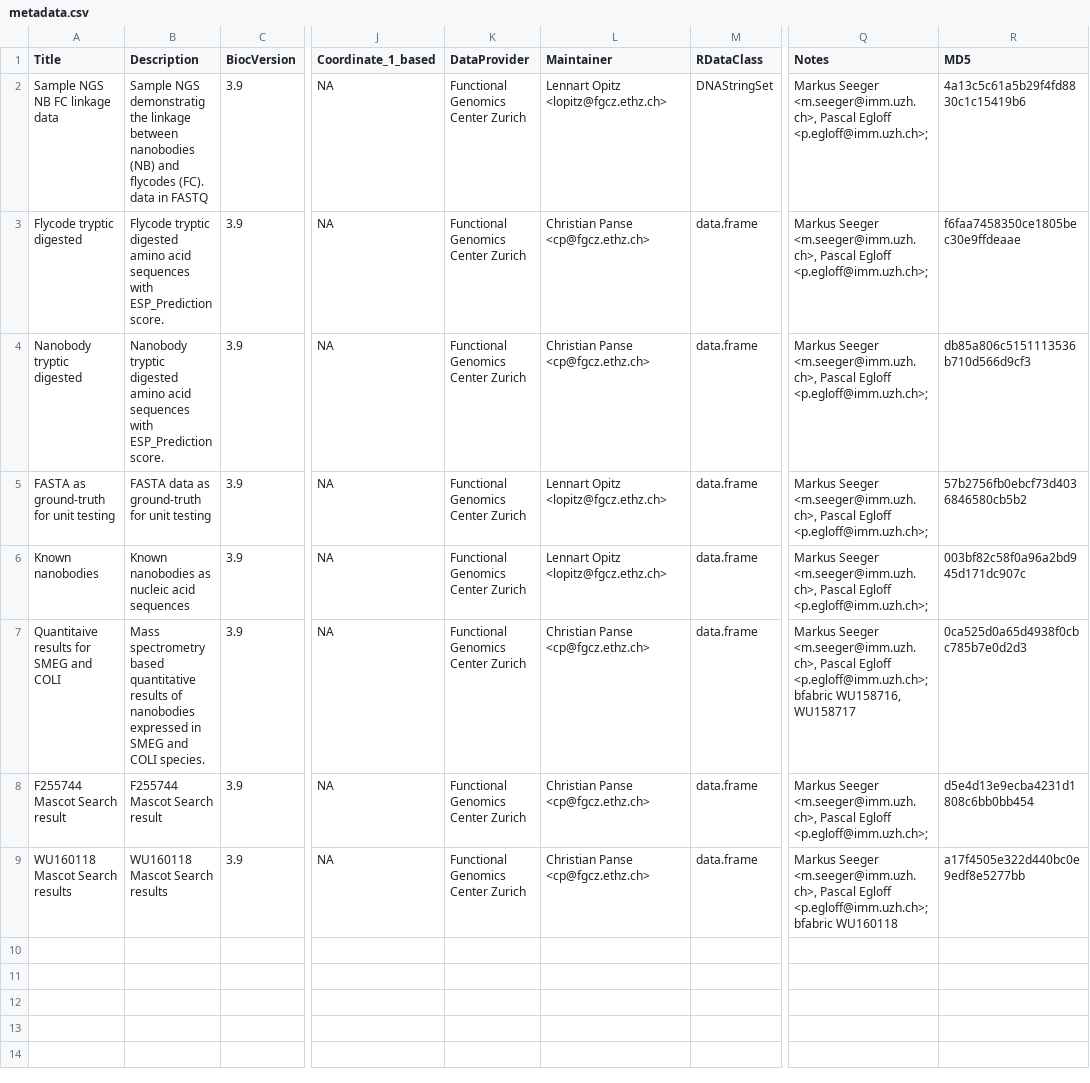
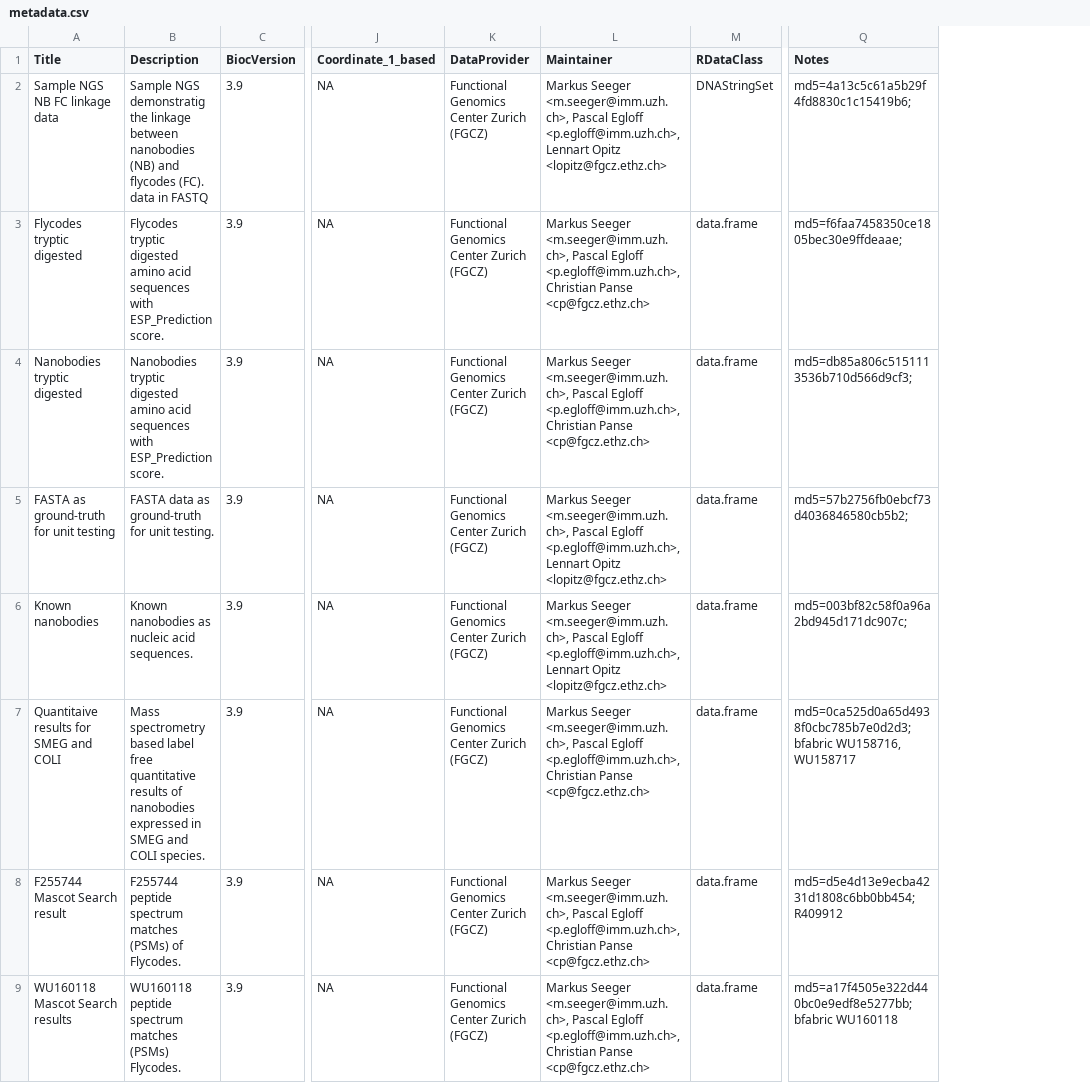
Before and after one commit to cpanse/NestLink, a CSV file: inst/extdata/metadata.csv, drawn as a sheet; only a part is shown, gaps mark what is left out; the diff names each change by its address in the sheet, - before the commit and + after, or states it on an @@ line.

Commit message:
use eh data
Former-commit-id: 98406ad8c5594fa87661a9accdffeb1e42d98262

```diff
--- a/inst/extdata/metadata.csv
+++ b/inst/extdata/metadata.csv
-column R (MD5), rows 2-9: 4a13c5c61a5b29f4fd8830c1c15419b6 | f6faa7458350ce1805bec30e9ffdeaae | db85a806c5151113536b710d566d9cf3 | 57b2756fb0ebcf73d4036846580cb5b2 | 003bf82c58f0a96a2bd945d171dc907c | 0ca525d0a65d4938f0cbc785b7e0d2d3 | d5e4d13e9ecba4231d1808c6bb0bb454 | a17f4505e322d440bc0e9edf8e5277bb
-K2:K9 (DataProvider): Functional Genomics Center Zurich
+K2:K9 (DataProvider): Functional Genomics Center Zurich (FGCZ)
-L2 (Maintainer): Lennart Opitz…
+L2 (Maintainer): Markus Seeger <m.seeger@imm.uzh.ch>, Pascal Egloff <p.egloff@imm.uzh.ch>, Lennart Opitz…
-Q2 (Notes): Markus Seeger <m.seeger@imm.uzh.ch>, Pascal Egloff <p.egloff@imm.uzh.ch>;
+Q2 (Notes): md5=4a13c5c61a5b29f4fd8830c1c15419b6;
-A3 (Title): Flycode tryptic digested
+A3 (Title): Flycodes tryptic digested
-B3 (Description): Flycode tryptic digested…
+B3 (Description): Flycodes tryptic digested…
-L3:L4 (Maintainer): Christian Panse…
+L3:L4 (Maintainer): Markus Seeger <m.seeger@imm.uzh.ch>, Pascal Egloff <p.egloff@imm.uzh.ch>, Christian Panse…
-Q3 (Notes): Markus Seeger <m.seeger@imm.uzh.ch>, Pascal Egloff <p.egloff@imm.uzh.ch>;
+Q3 (Notes): md5=f6faa7458350ce1805bec30e9ffdeaae;
-A4 (Title): Nanobody tryptic digested
+A4 (Title): Nanobodies tryptic digested
-B4 (Description): Nanobody tryptic digested…
+B4 (Description): Nanobodies tryptic digested…
-Q4 (Notes): Markus Seeger <m.seeger@imm.uzh.ch>, Pascal Egloff <p.egloff@imm.uzh.ch>;
+Q4 (Notes): md5=db85a806c5151113536b710d566d9cf3;
-B5 (Description): FASTA data as ground-truth for unit testing
+B5 (Description): FASTA data as ground-truth for unit testing.
-L5:L6 (Maintainer): Lennart Opitz…
+L5:L6 (Maintainer): Markus Seeger <m.seeger@imm.uzh.ch>, Pascal Egloff <p.egloff@imm.uzh.ch>, Lennart Opitz…
-Q5 (Notes): Markus Seeger <m.seeger@imm.uzh.ch>, Pascal Egloff <p.egloff@imm.uzh.ch>;
+Q5 (Notes): md5=57b2756fb0ebcf73d4036846580cb5b2;
-B6 (Description): Known nanobodies as nucleic acid sequences
+B6 (Description): Known nanobodies as nucleic acid sequences.
-Q6 (Notes): Markus Seeger <m.seeger@imm.uzh.ch>, Pascal Egloff <p.egloff@imm.uzh.ch>;
+Q6 (Notes): md5=003bf82c58f0a96a2bd945d171dc907c;
-B7 (Description): …spectrometry based quantitative results…
+B7 (Description): …spectrometry based label free quantitative results…
-L7:L9 (Maintainer): Christian Panse…
+L7:L9 (Maintainer): Markus Seeger <m.seeger@imm.uzh.ch>, Pascal Egloff <p.egloff@imm.uzh.ch>, Christian Panse…
-Q7 (Notes): Markus Seeger <m.seeger@imm.uzh.ch>, Pascal Egloff <p.egloff@imm.uzh.ch>; bfabric WU158716,…
+Q7 (Notes): md5=0ca525d0a65d4938f0cbc785b7e0d2d3; bfabric WU158716,…
-B8 (Description): F255744 Mascot Search result
+B8 (Description): F255744 peptide spectrum matches (PSMs) of Flycodes.
-Q8 (Notes): Markus Seeger <m.seeger@imm.uzh.ch>, Pascal Egloff <p.egloff@imm.uzh.ch>;
+Q8 (Notes): md5=d5e4d13e9ecba4231d1808c6bb0bb454; R409912
-B9 (Description): WU160118 Mascot Search results
+B9 (Description): WU160118 peptide spectrum matches (PSMs) Flycodes.
-Q9 (Notes): Markus Seeger <m.seeger@imm.uzh.ch>, Pascal Egloff <p.egloff@imm.uzh.ch>; bfabric WU160118
+Q9 (Notes): md5=a17f4505e322d440bc0e9edf8e5277bb; bfabric WU160118
```
Also changed, not shown: 4 other files.
